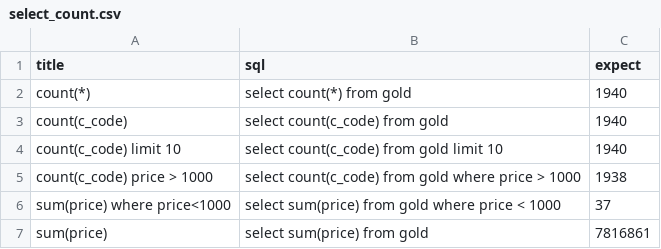
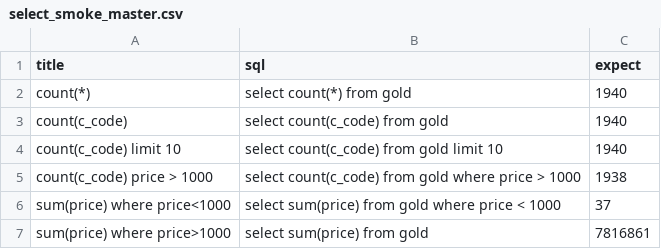
Before and after one commit to zhangxu-code/qingjiao-smoke, a CSV file: datainput/db/select_smoke_master.csv (was datainput/db/select_count.csv), drawn as a sheet.

```diff
--- a/datainput/db/select_count.csv
+++ b/datainput/db/select_smoke_master.csv
@@ -6,2 +6,2 @@ count(c_code) price > 1000,select count(c_code) from gold where price > 1000,193
 sum(price) where price<1000,select sum(price) from gold where price < 1000,37
-sum(price),select sum(price) from gold,7816861
+sum(price) where price>1000,select sum(price) from gold,7816861
```
Also changed, not shown: 4 other files.
